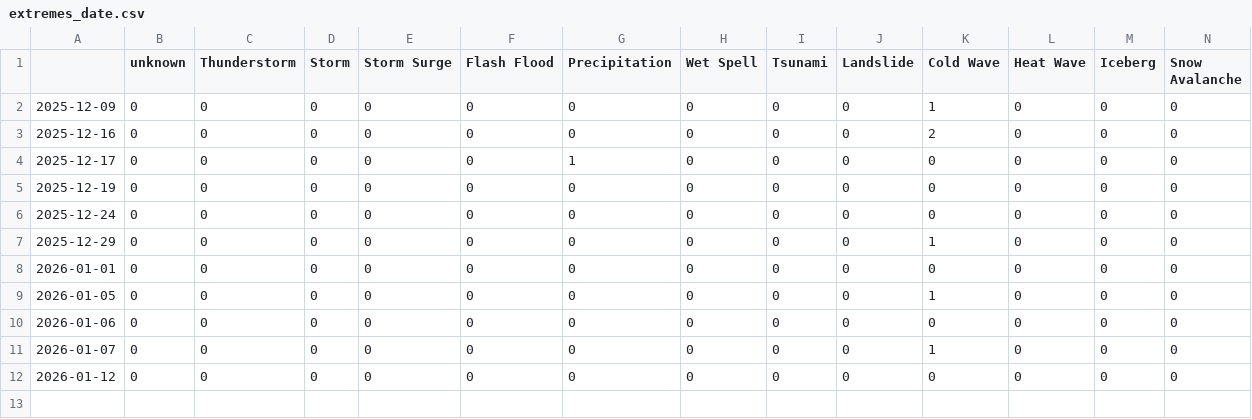
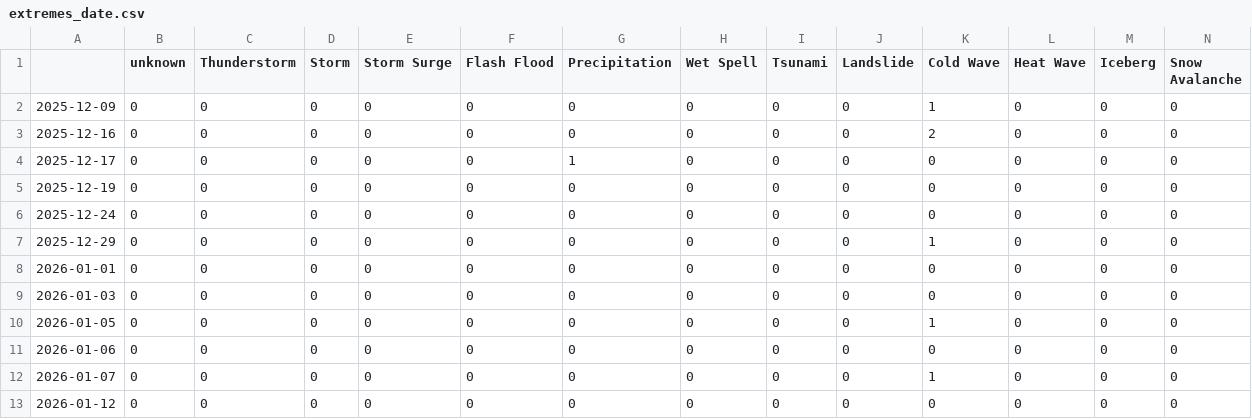
Before and after one commit to hannak555-news/HindiExtremes, a CSV file: csv/extremes_date.csv, drawn as a sheet; only a part is shown; rows hold the shown columns only; the diff names each change by its address in the sheet, - before the commit and + after, or states it on an @@ line.

```diff
--- a/csv/extremes_date.csv
+++ b/csv/extremes_date.csv
+row 9: 2026-01-03 | 0 | 0 | 0 | 0 | 0 | 0 | 0 | 0 | 0 | 0 | 0 | 0 | 0
```
Also changed, not shown: csv/feeds_date.csv, 5 other files.
